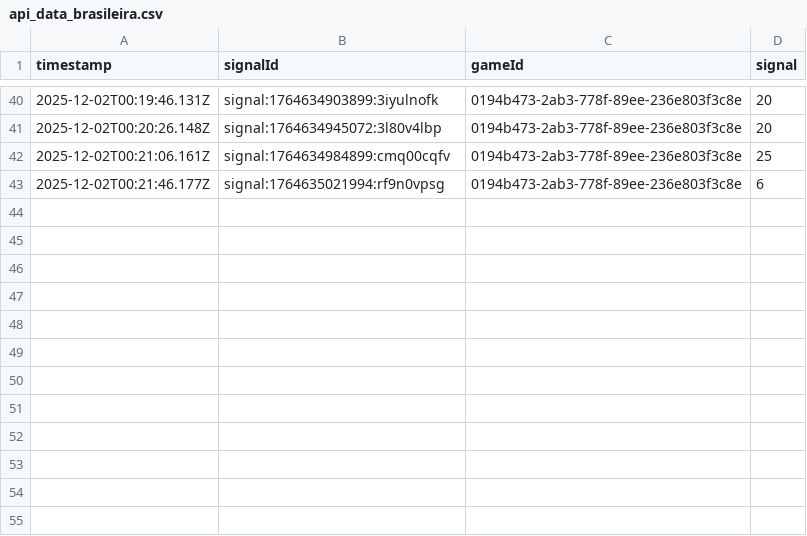
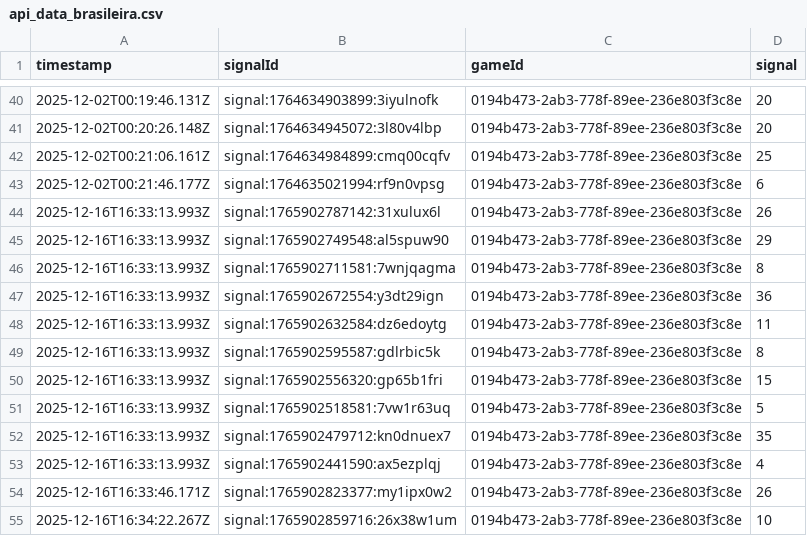
Before and after one commit to programadorFB/app-roleta2, a CSV file: api_data_brasileira.csv, drawn as a sheet; only a part is shown, gaps mark what is left out; the diff names each change by its address in the sheet, - before the commit and + after, or states it on an @@ line.

```diff
--- a/api_data_brasileira.csv
+++ b/api_data_brasileira.csv
+row 44: 2025-12-16T16:33:13.993Z | signal:1765902787142:31xulux6l | 0194b473-2ab3-778f-89ee-236e803f3c8e | 26
+row 45: 2025-12-16T16:33:13.993Z | signal:1765902749548:al5spuw90 | 0194b473-2ab3-778f-89ee-236e803f3c8e | 29
+row 46: 2025-12-16T16:33:13.993Z | signal:1765902711581:7wnjqagma | 0194b473-2ab3-778f-89ee-236e803f3c8e | 8
+row 47: 2025-12-16T16:33:13.993Z | signal:1765902672554:y3dt29ign | 0194b473-2ab3-778f-89ee-236e803f3c8e | 36
+row 48: 2025-12-16T16:33:13.993Z | signal:1765902632584:dz6edoytg | 0194b473-2ab3-778f-89ee-236e803f3c8e | 11
+row 49: 2025-12-16T16:33:13.993Z | signal:1765902595587:gdlrbic5k | 0194b473-2ab3-778f-89ee-236e803f3c8e | 8
+row 50: 2025-12-16T16:33:13.993Z | signal:1765902556320:gp65b1fri | 0194b473-2ab3-778f-89ee-236e803f3c8e | 15
+row 51: 2025-12-16T16:33:13.993Z | signal:1765902518581:7vw1r63uq | 0194b473-2ab3-778f-89ee-236e803f3c8e | 5
+row 52: 2025-12-16T16:33:13.993Z | signal:1765902479712:kn0dnuex7 | 0194b473-2ab3-778f-89ee-236e803f3c8e | 35
+row 53: 2025-12-16T16:33:13.993Z | signal:1765902441590:ax5ezplqj | 0194b473-2ab3-778f-89ee-236e803f3c8e | 4
+row 54: 2025-12-16T16:33:46.171Z | signal:1765902823377:my1ipx0w2 | 0194b473-2ab3-778f-89ee-236e803f3c8e | 26
+row 55: 2025-12-16T16:34:22.267Z | signal:1765902859716:26x38w1um | 0194b473-2ab3-778f-89ee-236e803f3c8e | 10
```
Also changed, not shown: api_data_immersive.csv, api_data_speed.csv, 9 other files.
